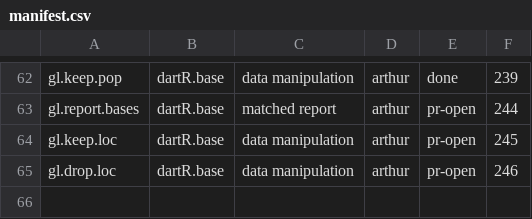
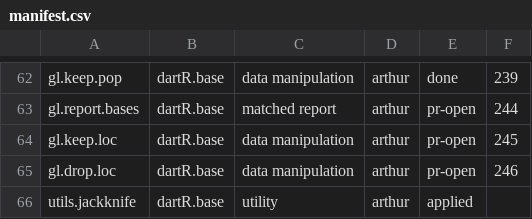
Before and after one commit to green-striped-gecko/dartR.base, a CSV file: function-review/manifest.csv, drawn as a sheet; only a part is shown, gaps mark what is left out; the diff names each change by its address in the sheet, - before the commit and + after, or states it on an @@ line.

```diff
--- a/function-review/manifest.csv
+++ b/function-review/manifest.csv
+row 66: utils.jackknife | dartR.base | utility | arthur | applied
```
Also changed, not shown: 5 other files.
